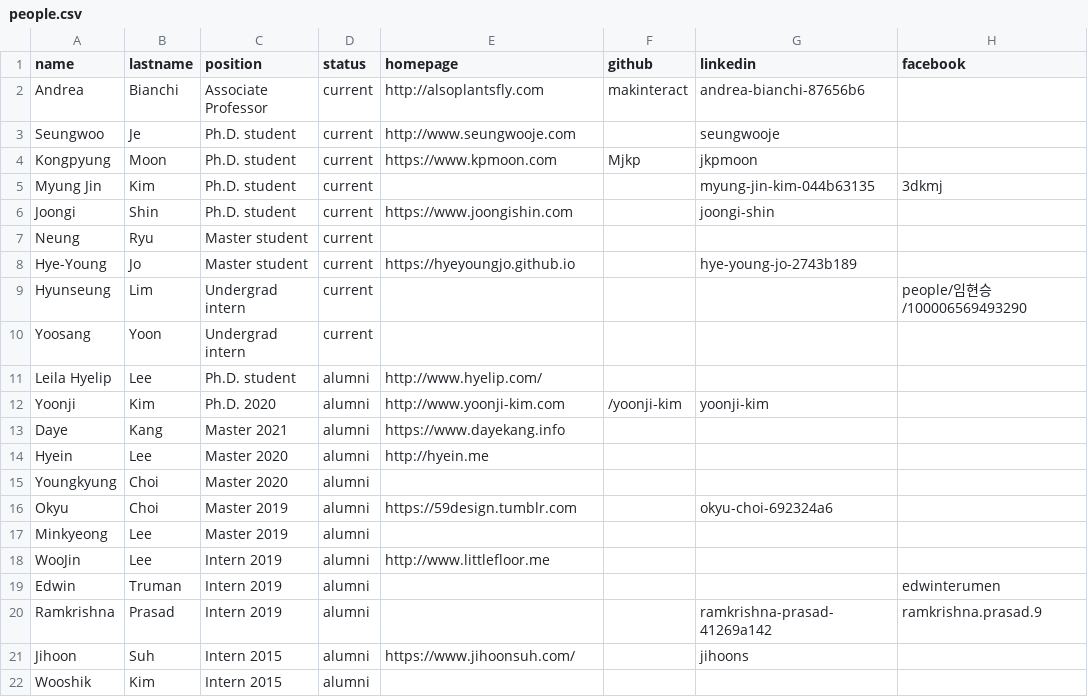
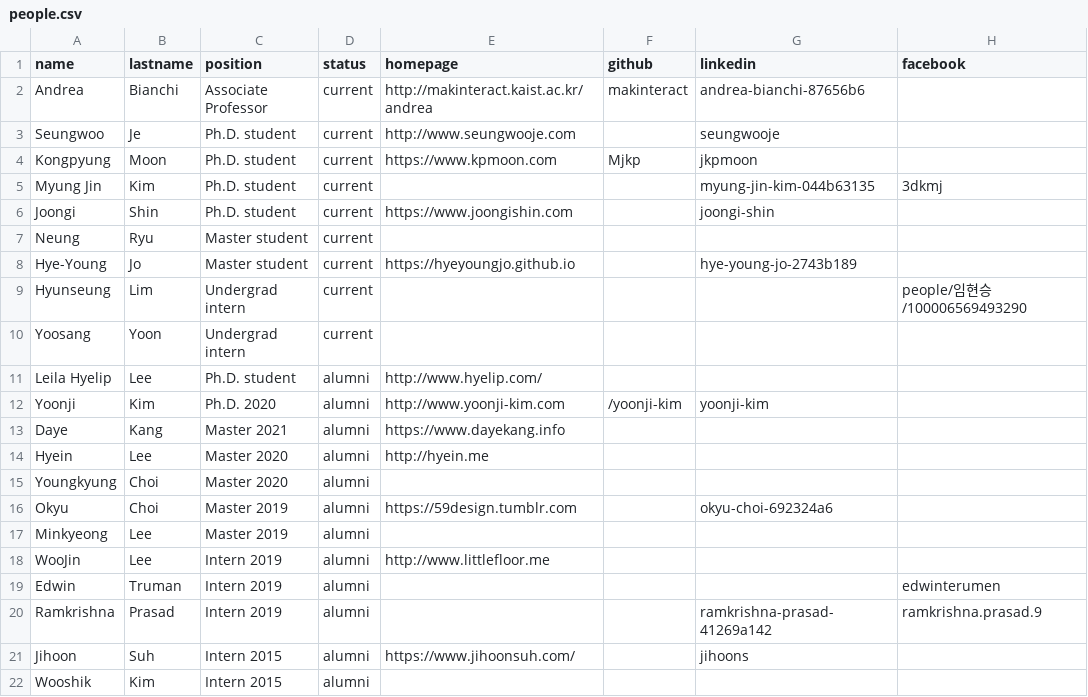
Before and after one commit to namelesspal18/makinteractlab.github.io, a CSV file: _data/people.csv, drawn as a sheet; only a part is shown; the diff names each change by its address in the sheet, - before the commit and + after, or states it on an @@ line.

```diff
--- a/_data/people.csv
+++ b/_data/people.csv
-E2 (homepage): http://alsoplantsfly.com
+E2 (homepage): http://makinteract.kaist.ac.kr/andrea
```
Also changed, not shown: 7 other files.
